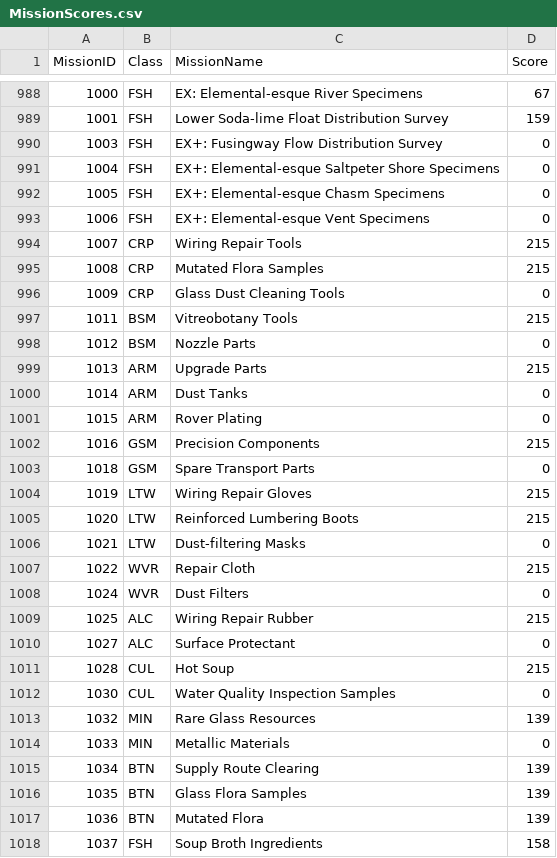
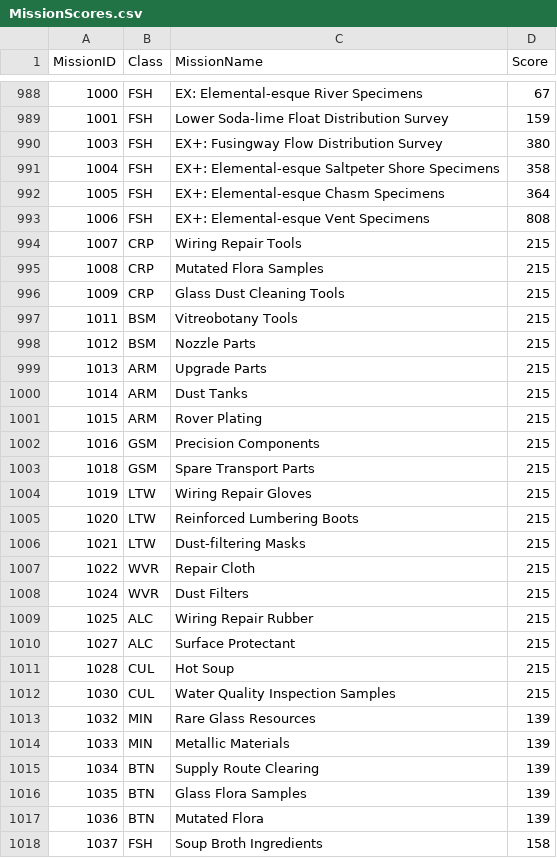
Before and after one commit to MrGuffels/Ices-Cosmic-Exploration, a CSV file: ICE/Resources/MissionScores.csv, drawn as a sheet; only a part is shown, gaps mark what is left out; the diff covers the shown part only.

Commit message:
MissionScores.csv: update with missing Phaenna scores

```diff
--- a/ICE/Resources/MissionScores.csv
+++ b/ICE/Resources/MissionScores.csv
@@ -989,27 +989,27 @@ MissionID,Class,MissionName,Score
 1001,FSH,Lower Soda-lime Float Distribution Survey,159
-1003,FSH,EX+: Fusingway Flow Distribution Survey,0
-1004,FSH,EX+: Elemental-esque Saltpeter Shore Specimens,0
-1005,FSH,EX+: Elemental-esque Chasm Specimens,0
-1006,FSH,EX+: Elemental-esque Vent Specimens,0
+1003,FSH,EX+: Fusingway Flow Distribution Survey,380
+1004,FSH,EX+: Elemental-esque Saltpeter Shore Specimens,358
+1005,FSH,EX+: Elemental-esque Chasm Specimens,364
+1006,FSH,EX+: Elemental-esque Vent Specimens,808
 1007,CRP,Wiring Repair Tools,215
 1008,CRP,Mutated Flora Samples,215
-1009,CRP,Glass Dust Cleaning Tools,0
+1009,CRP,Glass Dust Cleaning Tools,215
 1011,BSM,Vitreobotany Tools,215
-1012,BSM,Nozzle Parts,0
+1012,BSM,Nozzle Parts,215
 1013,ARM,Upgrade Parts,215
-1014,ARM,Dust Tanks,0
-1015,ARM,Rover Plating,0
+1014,ARM,Dust Tanks,215
+1015,ARM,Rover Plating,215
 1016,GSM,Precision Components,215
-1018,GSM,Spare Transport Parts,0
+1018,GSM,Spare Transport Parts,215
 1019,LTW,Wiring Repair Gloves,215
 1020,LTW,Reinforced Lumbering Boots,215
-1021,LTW,Dust-filtering Masks,0
+1021,LTW,Dust-filtering Masks,215
 1022,WVR,Repair Cloth,215
-1024,WVR,Dust Filters,0
+1024,WVR,Dust Filters,215
 1025,ALC,Wiring Repair Rubber,215
-1027,ALC,Surface Protectant,0
+1027,ALC,Surface Protectant,215
 1028,CUL,Hot Soup,215
-1030,CUL,Water Quality Inspection Samples,0
+1030,CUL,Water Quality Inspection Samples,215
 1032,MIN,Rare Glass Resources,139
-1033,MIN,Metallic Materials,0
+1033,MIN,Metallic Materials,139
 1034,BTN,Supply Route Clearing,139
```
Also changed, not shown: 41 edited cells elsewhere in this file.
